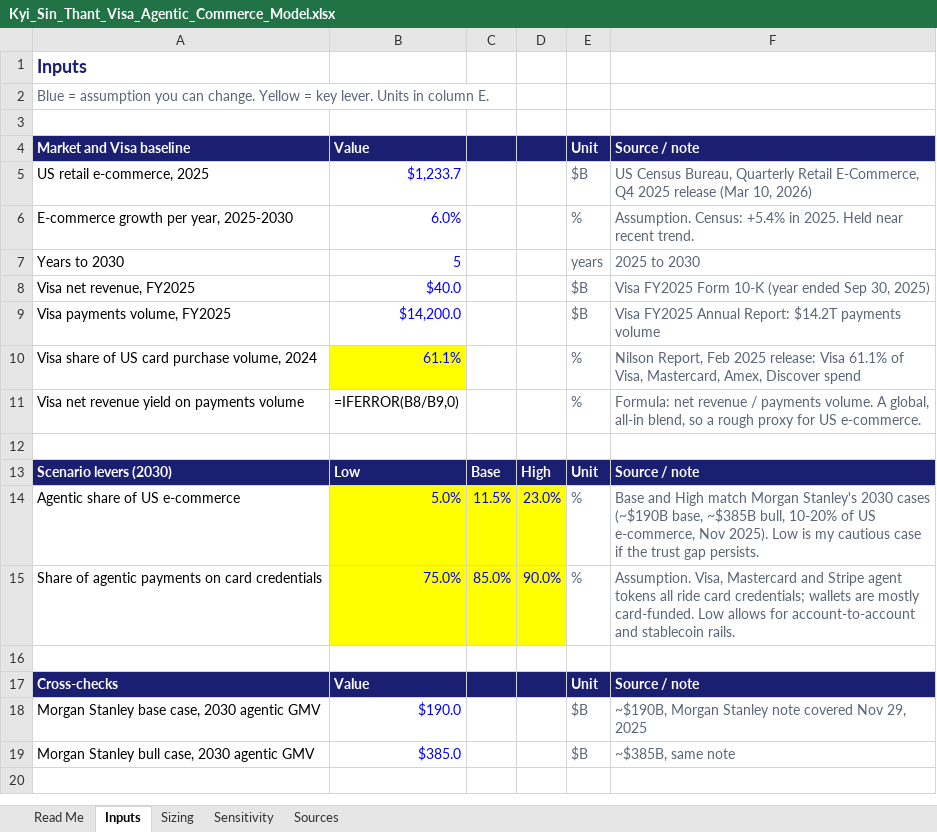
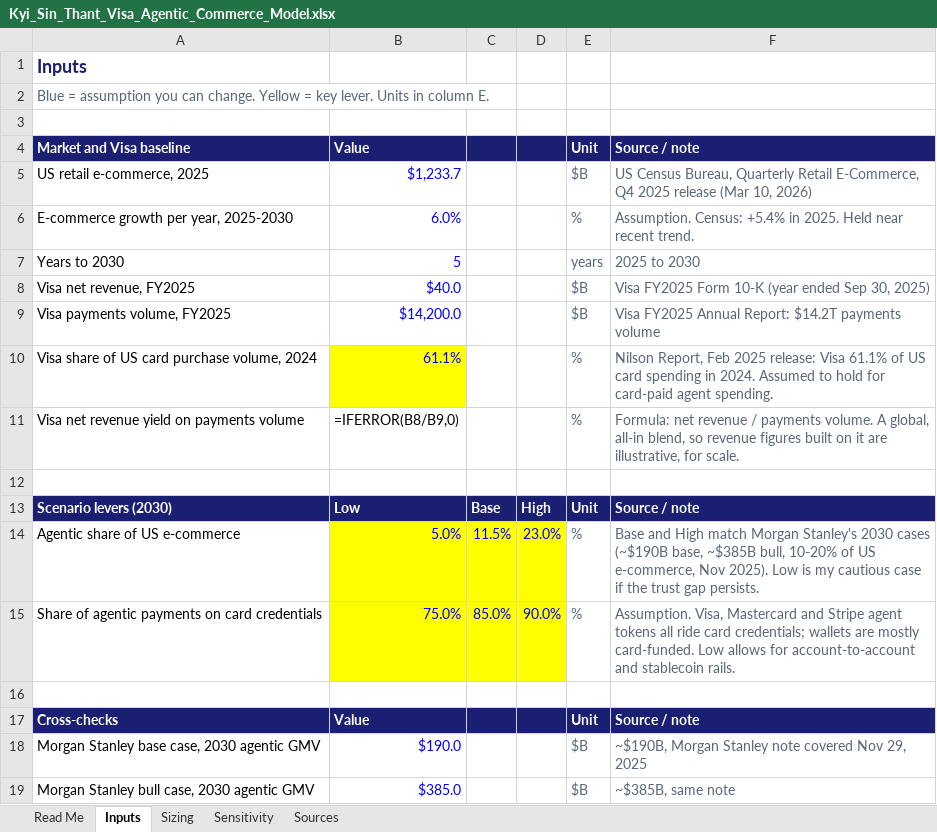
Before and after one commit to jasminekst/jasminekst.github.io, an Excel workbook: cases/visa-agentic/Kyi_Sin_Thant_Visa_Agentic_Commerce_Model.xlsx, sheet Inputs, drawn as a sheet; values as stored, in another font and other column widths than the file's, no borders; formulas without a stored value are shown as written; the diff names each change by its address in the sheet, - before the commit and + after, or states it on an @@ line.

```diff
--- a/cases/visa-agentic/Kyi_Sin_Thant_Visa_Agentic_Commerce_Model.xlsx (sheet Inputs)
+++ b/cases/visa-agentic/Kyi_Sin_Thant_Visa_Agentic_Commerce_Model.xlsx (sheet Inputs)
-F10: …61.1% of Visa, Mastercard, Amex, Discover spend
+F10: …61.1% of US card spending in 2024. Assumed to hold for card-paid agent spending.
-F11: …blend, so a rough proxy for US e-commerce.
+F11: …blend, so revenue figures built on it are illustrative, for scale.
```
Also changed, not shown: sheet Sizing, sheet Sources, 3 other files.
